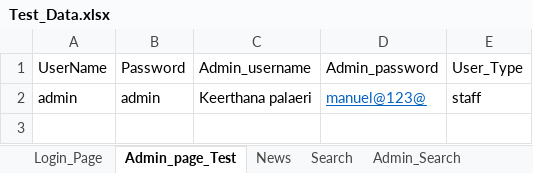
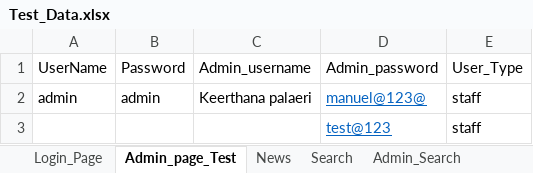
Before and after one commit to Neejudevaraju1/AutomationTest, an Excel workbook: 7RSuperMarket/src/main/resources/Test_Data.xlsx, sheet Admin_page_Test, drawn as a sheet; values as stored, in another font and other column widths than the file's, no borders; the diff names each change by its address in the sheet, - before the commit and + after, or states it on an @@ line.

Commit message:
report new conditions in admin user page

```diff
--- a/7RSuperMarket/src/main/resources/Test_Data.xlsx (sheet Admin_page_Test)
+++ b/7RSuperMarket/src/main/resources/Test_Data.xlsx (sheet Admin_page_Test)
+row 3:  |  |  | test@123 | staff
```
Also changed, not shown: 35 other files.
